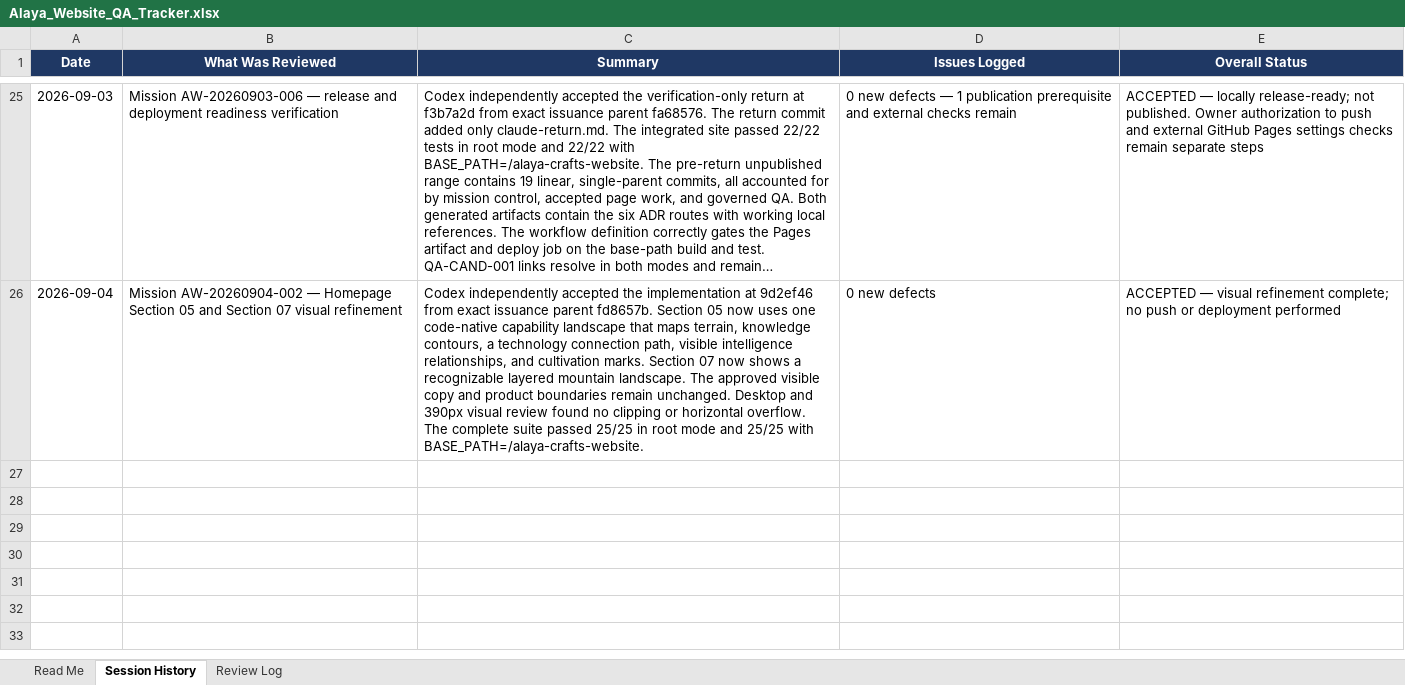
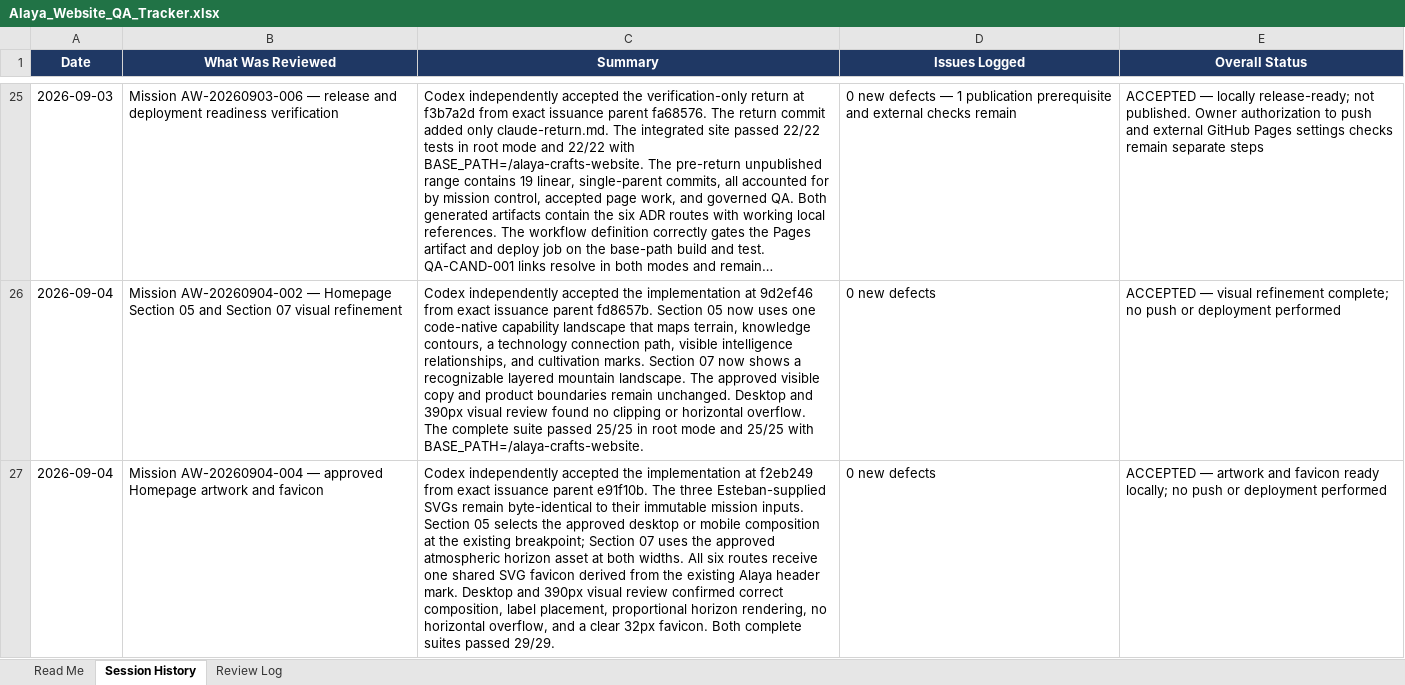
Before and after one commit to esaguilarc-alaya/alaya-crafts-website, an Excel workbook: reviews/qa/Alaya_Website_QA_Tracker.xlsx, sheet Session History, drawn as a sheet; only a part is shown, gaps mark what is left out; long unchanged cells end in …; values as stored, in another font and other column widths than the file's, no borders; the diff names each change by its address in the sheet, - before the commit and + after, or states it on an @@ line.

Commit message:
Accept Mission AW-20260904-004 artwork and favicon

```diff
--- a/reviews/qa/Alaya_Website_QA_Tracker.xlsx (sheet Session History)
+++ b/reviews/qa/Alaya_Website_QA_Tracker.xlsx (sheet Session History)
+row 27: 2026-09-04 | Mission AW-20260904-004 — approved Homepage artwork and favicon | Codex independently accepted the implementation at f2eb249 from exact issuance parent e91f10b. The three Esteban-supplied SVGs remain byte-identical to their immutable mission inputs. Section 05 selects the approved desktop or mobile composition at the existing breakpoint; Section 07 uses the approved atmospheric horizon asset at both widths. All six routes receive one shared SVG favicon derived from the existing Alaya header mark. Desktop and 390px visual review confirmed correct composition, label placement, proportional horizon rendering, no horizontal overflow, and a clear 32px favicon. Both complete suites passed 29/29. | 0 new defects | ACCEPTED — artwork and favicon ready locally; no push or deployment performed
```
Also changed, not shown: sheet Review Log, 2 other files.
